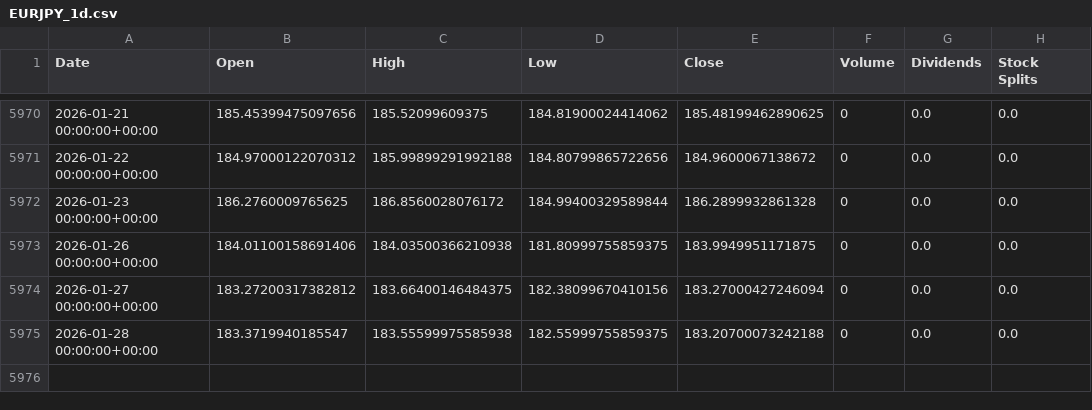
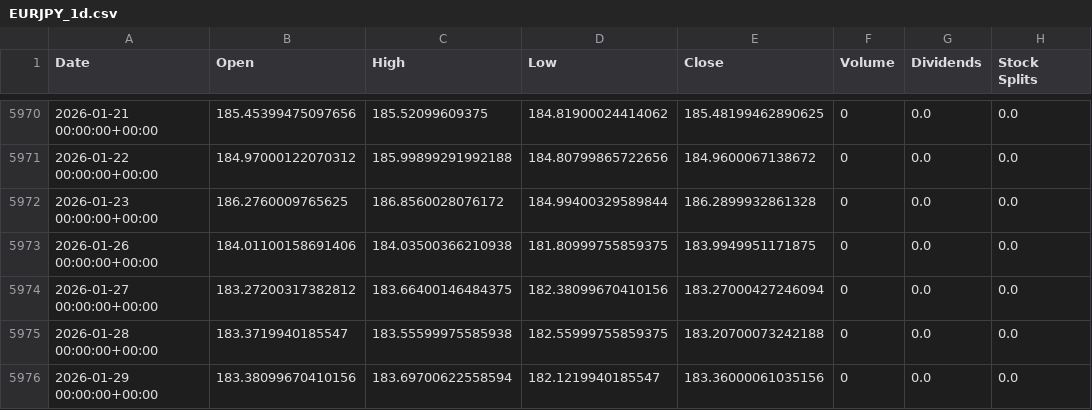
Before and after one commit to sebastian-siemianowski/python-options, a CSV file: scripts/quant/cache/debt/EURJPY_1d.csv, drawn as a sheet; only a part is shown, gaps mark what is left out; the diff names each change by its address in the sheet, - before the commit and + after, or states it on an @@ line.

Commit message:
version-5.10-calibration-issues-fix

```diff
--- a/scripts/quant/cache/debt/EURJPY_1d.csv
+++ b/scripts/quant/cache/debt/EURJPY_1d.csv
+row 5976: 2026-01-29 00:00:00+00:00 | 183.38099670410156 | 183.69700622558594 | 182.1219940185547 | 183.36000061035156 | 0 | 0.0 | 0.0
```
